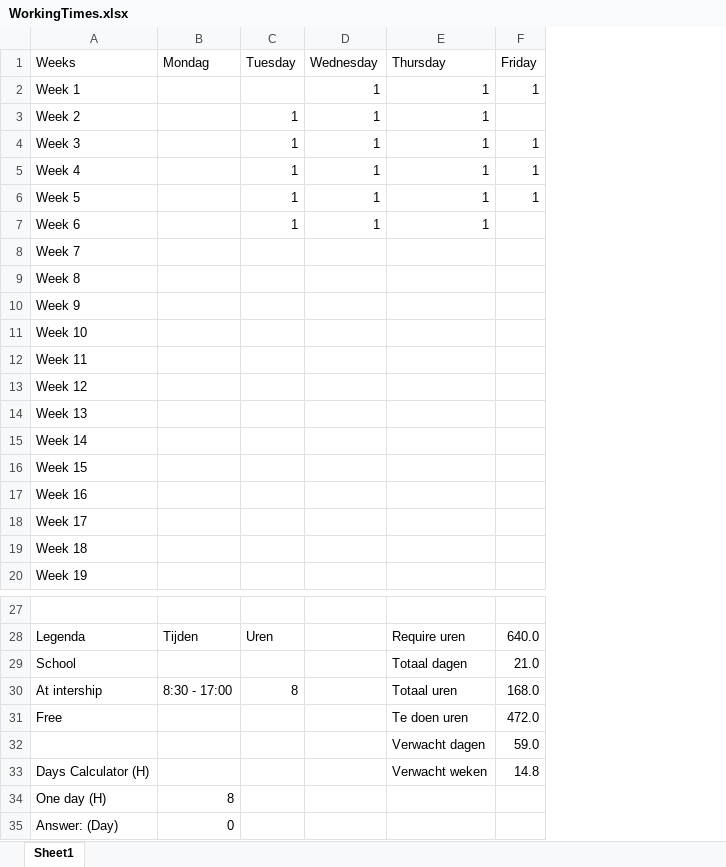
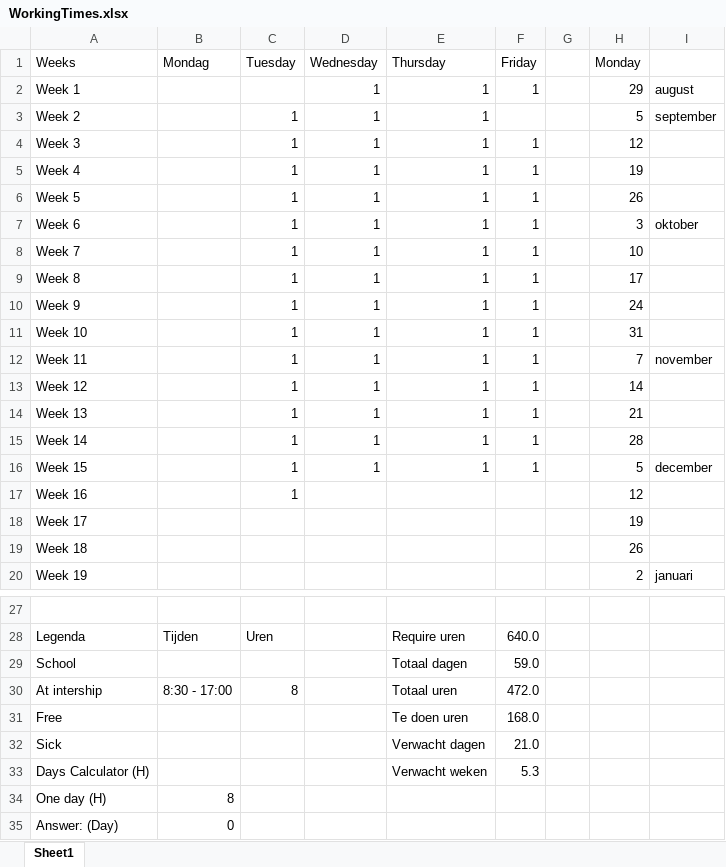
Before and after one commit to oveldman/Stage, an Excel workbook: TurnInSchool/WorkingTimes.xlsx, sheet Sheet1, drawn as a sheet; only a part is shown, gaps mark what is left out; values as stored, in another font and other column widths than the file's, no cell formats; removed rows and columns are numbered as before the commit, all else as after; the diff names each change by its address in the sheet, - before the commit and + after, or states it on an @@ line.

```diff
--- a/TurnInSchool/WorkingTimes.xlsx (sheet Sheet1)
+++ b/TurnInSchool/WorkingTimes.xlsx (sheet Sheet1)
+column G, empty
+column H (Monday), rows 2-20: 29 | 5 | 12 | 19 | 26 | 3 | 10 | 17 | 24 | 31 | 7 | 14 | 21 | 28 | 5 | 12 | 19 | 26 | 2
+column I, rows 2-20: august | september |  |  |  | oktober |  |  |  |  | november |  |  |  | december |  |  |  | januari
-F7:F16 (Friday): (empty)
+F7:F16 (Friday): 1
-C8:C17 (Tuesday): (empty)
+C8:C17 (Tuesday): 1
-D8:D16 (Wednesday): (empty)
+D8:D16 (Wednesday): 1
-E8:E16 (Thursday): (empty)
+E8:E16 (Thursday): 1
-F29 (Friday): 21.0
+F29 (Friday): 59.0
-F30 (Friday): 168.0
+F30 (Friday): 472.0
-F31 (Friday): 472.0
+F31 (Friday): 168.0
-row 32:  |  |  |  | Verwacht dagen | 59.0
+row 32: Sick |  |  |  | Verwacht dagen | 21.0
-F33 (Friday): 14.8
+F33 (Friday): 5.3
```
Also changed, not shown: cell formats, 1 other file.
